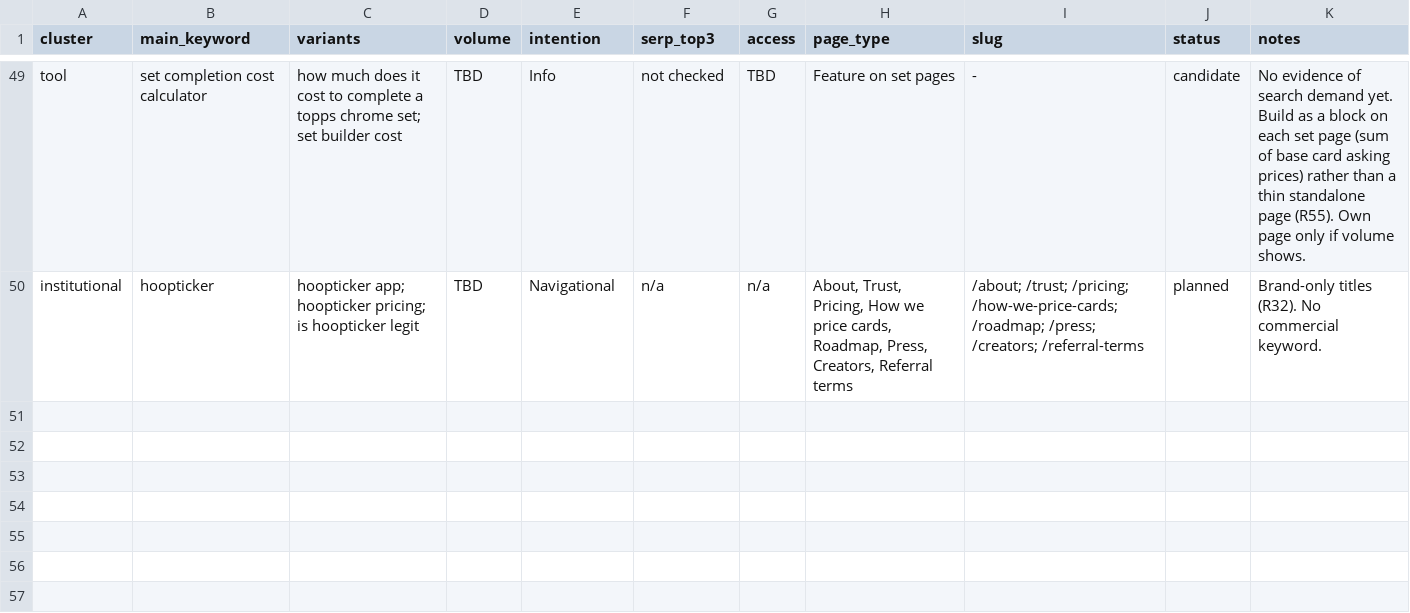
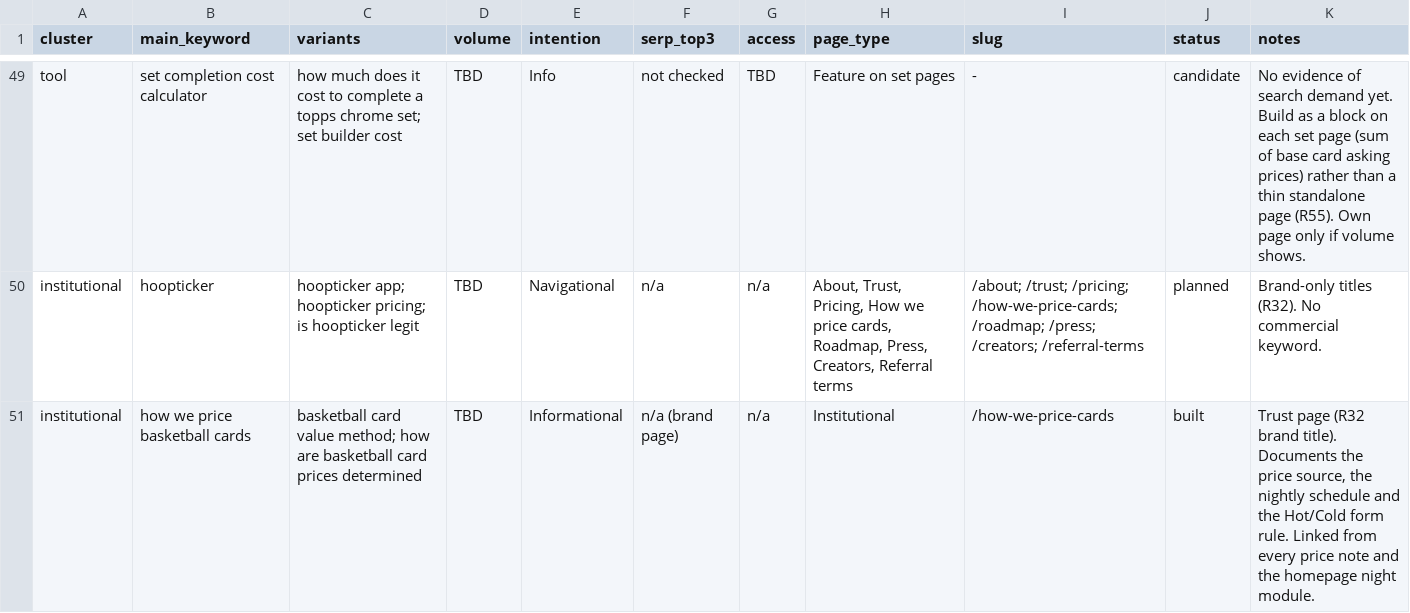
Before and after one commit to MartinFerret/courtvault, a CSV file: docs/keyword-map.csv, drawn as a sheet; only a part is shown, gaps mark what is left out.

```diff
--- a/docs/keyword-map.csv
+++ b/docs/keyword-map.csv
@@ -50 +50,2 @@ tool,set completion cost calculator,"how much does it cost to complete a topps c
 institutional,hoopticker,"hoopticker app; hoopticker pricing; is hoopticker legit",TBD,Navigational,n/a,n/a,"About, Trust, Pricing, How we price cards, Roadmap, Press, Creators, Referral terms","/about; /trust; /pricing; /how-we-price-cards; /roadmap; /press; /creators; /referral-terms",planned,"Brand-only titles (R32). No commercial keyword."
+institutional,how we price basketball cards,"basketball card value method; how are basketball card prices determined",TBD,Informational,"n/a (brand page)",n/a,Institutional,/how-we-price-cards,built,"Trust page (R32 brand title). Documents the price source, the nightly schedule and the Hot/Cold form rule. Linked from every price note and the homepage night module."
```
Also changed, not shown: 22 other files.
